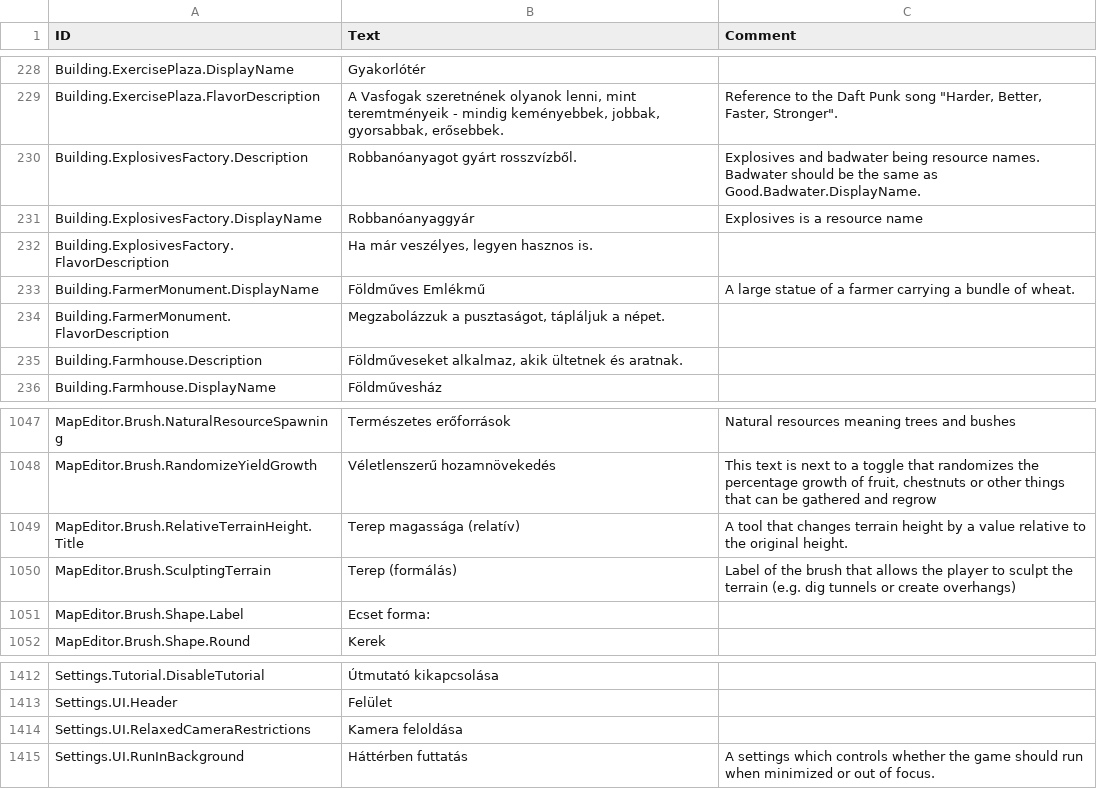
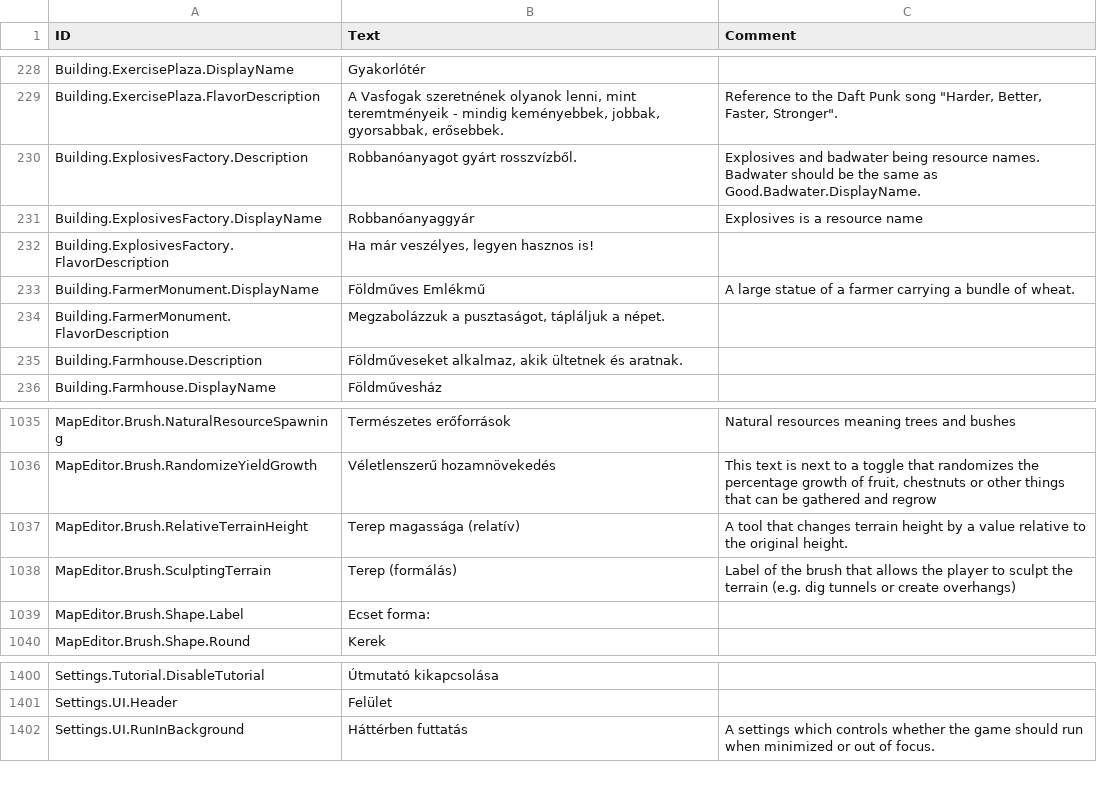
Before and after one commit to thendarion/timberborn-magyaritas, a CSV file: huHU/Localizations/huHU.csv, drawn as a sheet; only a part is shown, gaps mark what is left out; the diff covers the shown part only.

```diff
--- a/huHU/Localizations/huHU.csv
+++ b/huHU/Localizations/huHU.csv
@@ -241,3 +241,3 @@ Building.ExplosivesFactory.Description,Robbanóanyagot gyárt rosszvízből.,Exp
 Building.ExplosivesFactory.DisplayName,Robbanóanyaggyár,Explosives is a resource name
-Building.ExplosivesFactory.FlavorDescription,"Ha már veszélyes, legyen hasznos is.",
+Building.ExplosivesFactory.FlavorDescription,"Ha már veszélyes, legyen hasznos is!",
 Building.FarmerMonument.DisplayName,Földműves Emlékmű,A large statue of a farmer carrying a bundle of wheat.
@@ -1084,3 +1072,3 @@ MapEditor.Brush.NaturalResourceSpawning,Természetes erőforrások,Natural resou
 MapEditor.Brush.RandomizeYieldGrowth,Véletlenszerű hozamnövekedés,"This text is next to a toggle that randomizes the percentage growth of fruit, chestnuts or other things that can be gathered and regrow"
-MapEditor.Brush.RelativeTerrainHeight.Title,Terep magassága (relatív),A tool that changes terrain height by a value relative to the original height.
+MapEditor.Brush.RelativeTerrainHeight,Terep magassága (relatív),A tool that changes terrain height by a value relative to the original height.
 MapEditor.Brush.SculptingTerrain,Terep (formálás),"Label of the brush that allows the player to sculpt the terrain (e.g. dig tunnels or create overhangs)"
@@ -1479,3 +1467,2 @@ Settings.Tutorial.DisableTutorial,Útmutató kikapcsolása,
 Settings.UI.Header,Felület,
-Settings.UI.RelaxedCameraRestrictions,Kamera feloldása,
 Settings.UI.RunInBackground,Háttérben futtatás,A settings which controls whether the game should run when minimized or out of focus.
```
Also changed, not shown: 2 added rows, 19 removed rows and 1 edited cell elsewhere in this file, 1 other file.
